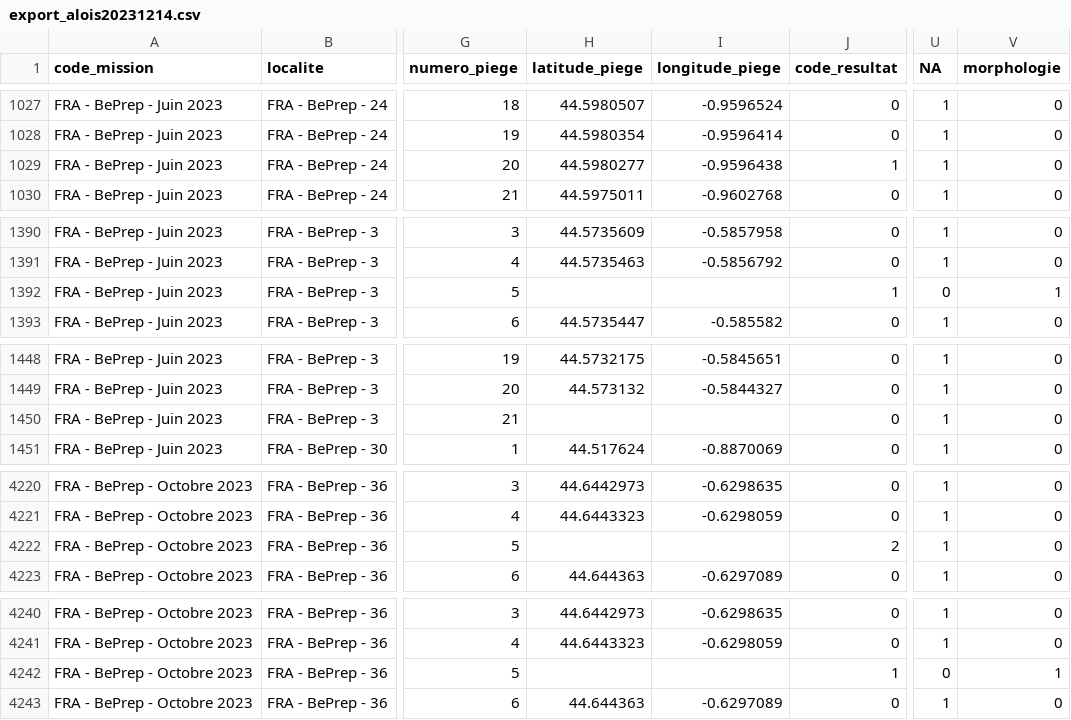
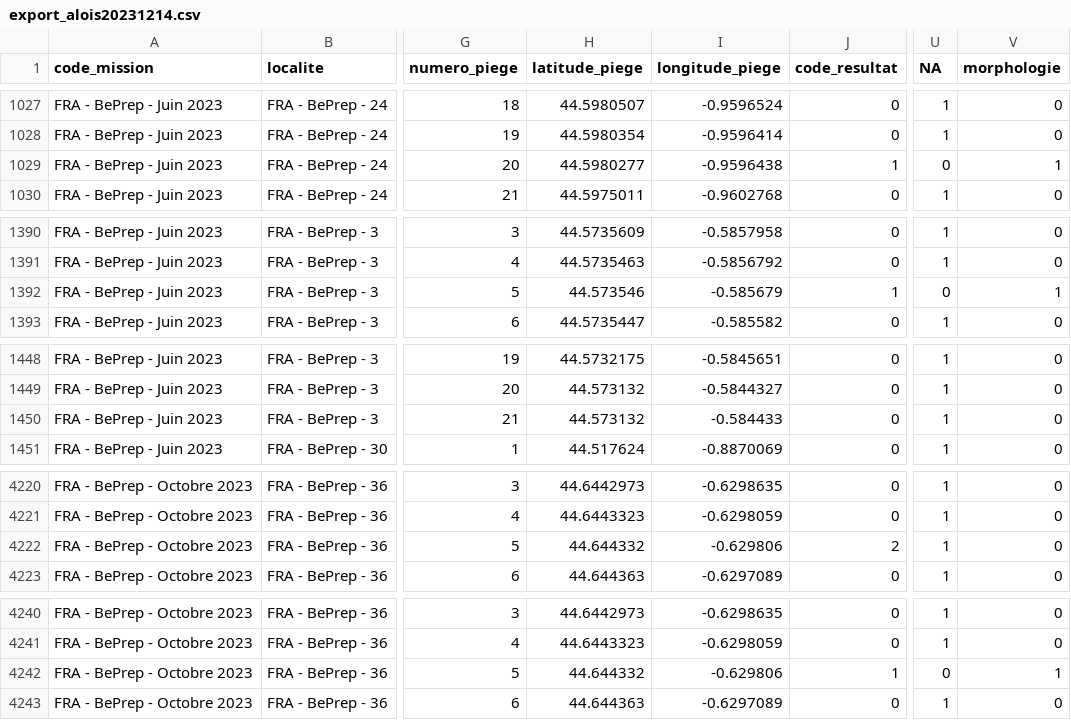
Before and after one commit to aoberard/01_hosts_survey, a CSV file: data/raw-data/export_alois20231214.csv, drawn as a sheet; only a part is shown, gaps mark what is left out; the diff covers the shown part only; the diff names each change by its address in the sheet, - before the commit and + after, or states it on an @@ line.

```diff
--- a/data/raw-data/export_alois20231214.csv
+++ b/data/raw-data/export_alois20231214.csv
-U1029 (NA): 1
+U1029 (NA): 0
-V1029 (morphologie): 0
+V1029 (morphologie): 1
-H1392 (latitude_piege): (empty)
+H1392 (latitude_piege): 44.573546
-I1392 (longitude_piege): (empty)
+I1392 (longitude_piege): -0.585679
-H1450 (latitude_piege): (empty)
+H1450 (latitude_piege): 44.573132
-I1450 (longitude_piege): (empty)
+I1450 (longitude_piege): -0.584433
-H4222 (latitude_piege): (empty)
+H4222 (latitude_piege): 44.644332
-I4222 (longitude_piege): (empty)
+I4222 (longitude_piege): -0.629806
-H4242 (latitude_piege): (empty)
+H4242 (latitude_piege): 44.644332
-I4242 (longitude_piege): (empty)
+I4242 (longitude_piege): -0.629806
```
Also changed, not shown: 16 edited cells elsewhere in this file, data/raw-data/bpm_query.csv, 5 other files.
